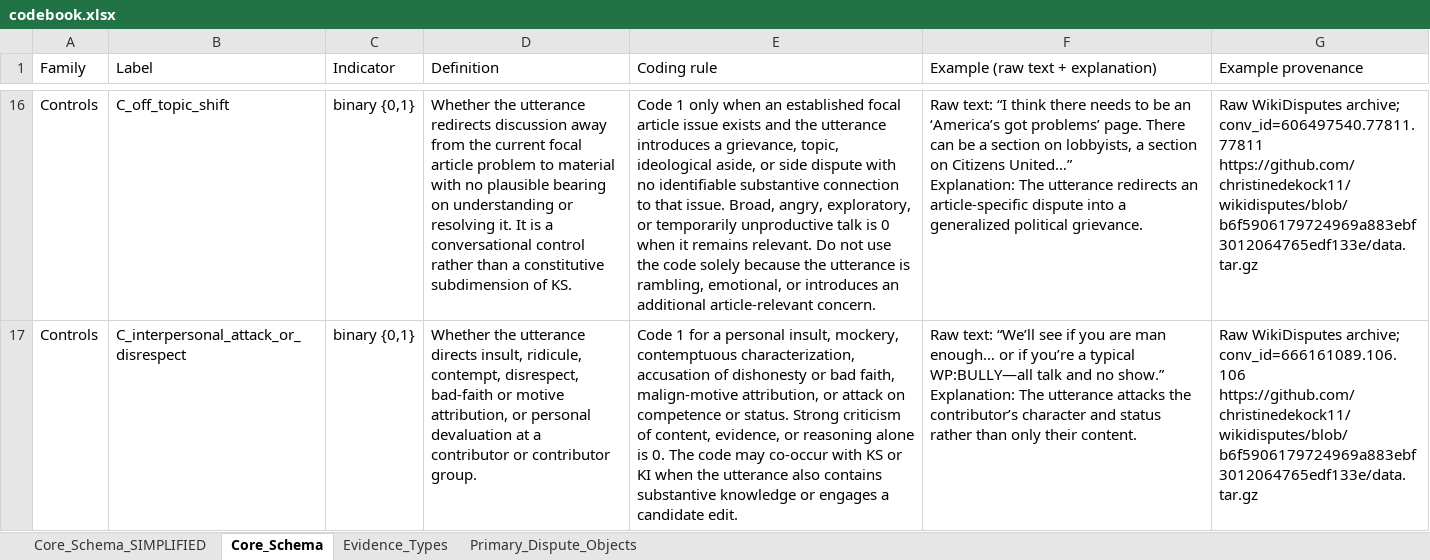
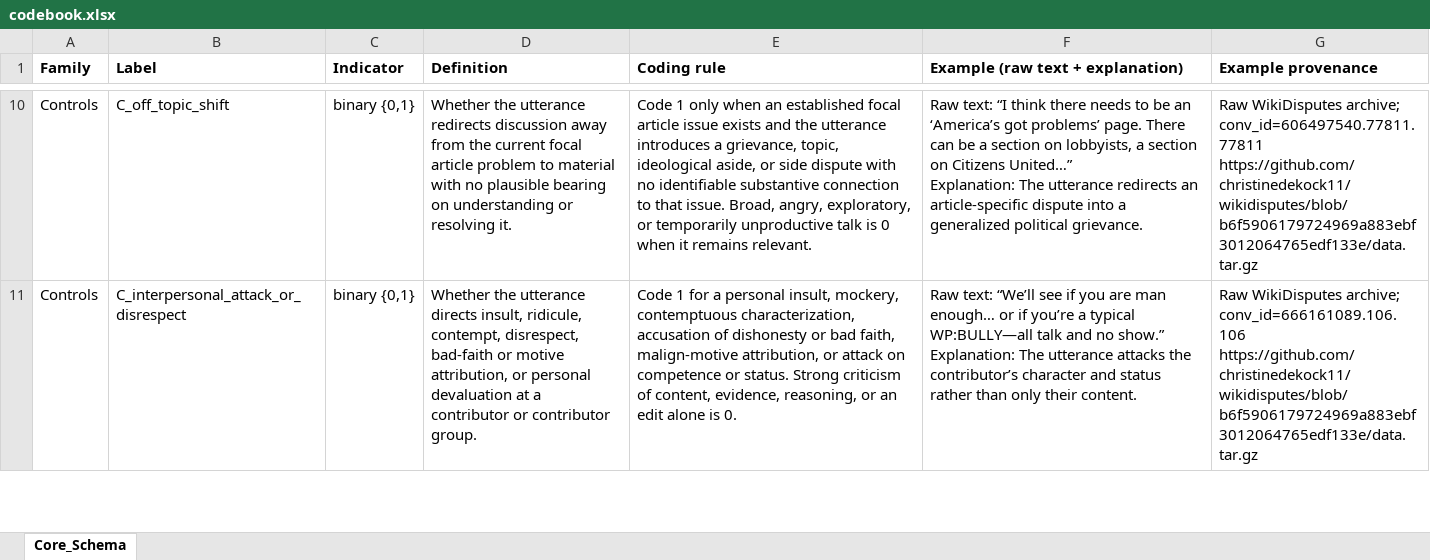
Before and after one commit to LeoPAllen/wikidisputes-human-annotation-tool, an Excel workbook: data/source/codebook.xlsx, sheet Core_Schema, drawn as a sheet; only a part is shown, gaps mark what is left out; values as stored, in another font and other column widths than the file's, no borders; addresses are those after the commit; the diff covers the shown part only; the diff names each change by its address in the sheet, - before the commit and + after, or states it on an @@ line.

Commit message:
Simplified annotation schema.

```diff
--- a/data/source/codebook.xlsx (sheet Core_Schema)
+++ b/data/source/codebook.xlsx (sheet Core_Schema)
-sheet tab: Core_Schema_SIMPLIFIED
-sheet tab: Evidence_Types
-sheet tab: Primary_Dispute_Objects
-A1:G1 bold: off
+A1:G1 bold: on
-D10 (Definition): …resolving it. It is a conversational control rather than a constitutive subdimension of KS.
+D10 (Definition): …resolving it.
-E10 (Coding rule): …remains relevant. Do not use the code solely because the utterance is rambling, emotional, or introduces an additional article-relevant concern.
+E10 (Coding rule): …remains relevant.
-E11 (Coding rule): …content, evidence, or reasoning alone is 0. The code may co-occur with KS or KI when the utterance also contains substantive knowledge or engages a candidate edit.
+E11 (Coding rule): …content, evidence, reasoning, or an edit alone is 0.
```
Also changed, not shown: 2 added rows, 8 removed rows and 29 edited cells elsewhere in this sheet, 18 other files.
